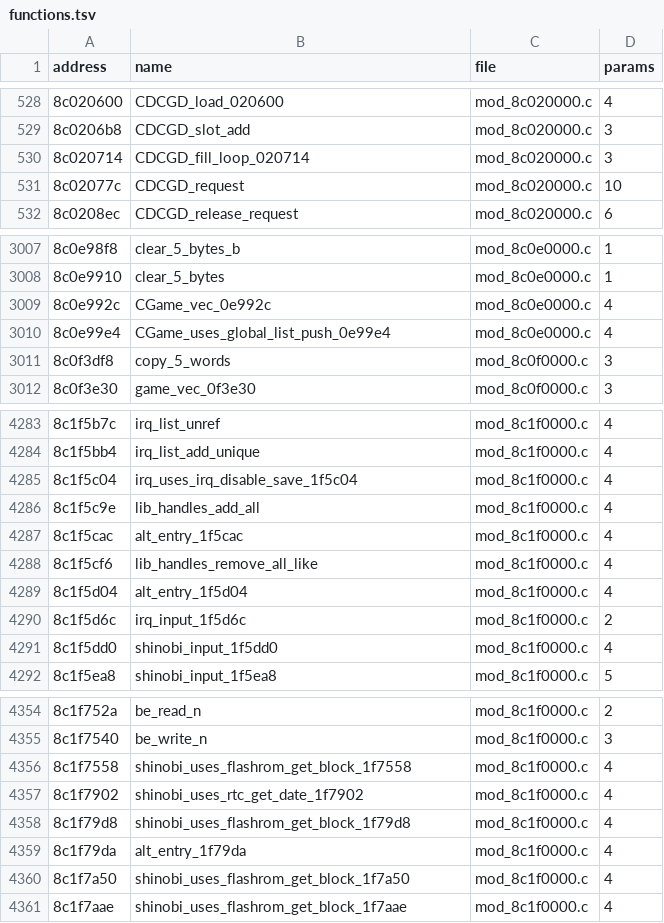
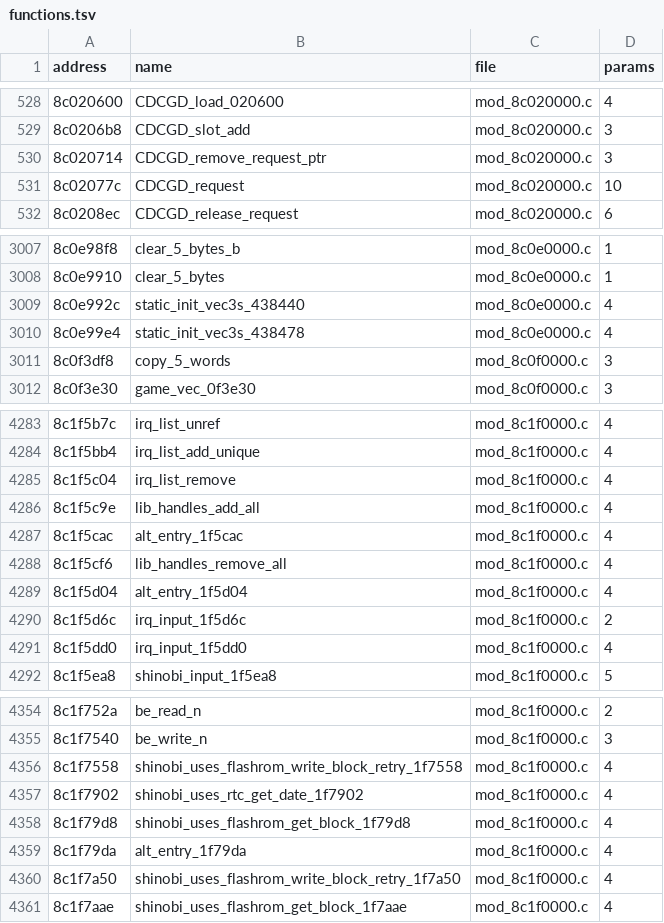
Before and after one commit to quatric/seaman-decomp, a TSV file: decomp/functions.tsv, drawn as a sheet; only a part is shown, gaps mark what is left out; the diff covers the shown part only.

Commit message:
Name static initialisers, sequence steps and system helpers
3,453 precise names, 2,894 behaviour names, 0 area names.

```diff
--- a/decomp/functions.tsv
+++ b/decomp/functions.tsv
@@ -529,3 +529,3 @@ address	name	file	params
 8c0206b8	CDCGD_slot_add	mod_8c020000.c	3
-8c020714	CDCGD_fill_loop_020714	mod_8c020000.c	3
+8c020714	CDCGD_remove_request_ptr	mod_8c020000.c	3
 8c02077c	CDCGD_request	mod_8c020000.c	10
@@ -3008,4 +3008,4 @@ address	name	file	params
 8c0e9910	clear_5_bytes	mod_8c0e0000.c	1
-8c0e992c	CGame_vec_0e992c	mod_8c0e0000.c	4
-8c0e99e4	CGame_uses_global_list_push_0e99e4	mod_8c0e0000.c	4
+8c0e992c	static_init_vec3s_438440	mod_8c0e0000.c	4
+8c0e99e4	static_init_vec3s_438478	mod_8c0e0000.c	4
 8c0f3df8	copy_5_words	mod_8c0f0000.c	3
@@ -4284,9 +4284,9 @@ address	name	file	params
 8c1f5bb4	irq_list_add_unique	mod_8c1f0000.c	4
-8c1f5c04	irq_uses_irq_disable_save_1f5c04	mod_8c1f0000.c	4
+8c1f5c04	irq_list_remove	mod_8c1f0000.c	4
 8c1f5c9e	lib_handles_add_all	mod_8c1f0000.c	4
 8c1f5cac	alt_entry_1f5cac	mod_8c1f0000.c	4
-8c1f5cf6	lib_handles_remove_all_like	mod_8c1f0000.c	4
+8c1f5cf6	lib_handles_remove_all	mod_8c1f0000.c	4
 8c1f5d04	alt_entry_1f5d04	mod_8c1f0000.c	4
 8c1f5d6c	irq_input_1f5d6c	mod_8c1f0000.c	2
-8c1f5dd0	shinobi_input_1f5dd0	mod_8c1f0000.c	4
+8c1f5dd0	irq_input_1f5dd0	mod_8c1f0000.c	4
 8c1f5ea8	shinobi_input_1f5ea8	mod_8c1f0000.c	5
@@ -4355,3 +4355,3 @@ address	name	file	params
 8c1f7540	be_write_n	mod_8c1f0000.c	3
-8c1f7558	shinobi_uses_flashrom_get_block_1f7558	mod_8c1f0000.c	4
+8c1f7558	shinobi_uses_flashrom_write_block_retry_1f7558	mod_8c1f0000.c	4
 8c1f7902	shinobi_uses_rtc_get_date_1f7902	mod_8c1f0000.c	4
@@ -4359,3 +4359,3 @@ address	name	file	params
 8c1f79da	alt_entry_1f79da	mod_8c1f0000.c	4
-8c1f7a50	shinobi_uses_flashrom_get_block_1f7a50	mod_8c1f0000.c	4
+8c1f7a50	shinobi_uses_flashrom_write_block_retry_1f7a50	mod_8c1f0000.c	4
 8c1f7aae	shinobi_uses_flashrom_get_block_1f7aae	mod_8c1f0000.c	4
```
Also changed, not shown: 59 edited cells elsewhere in this file, 22 other files.
